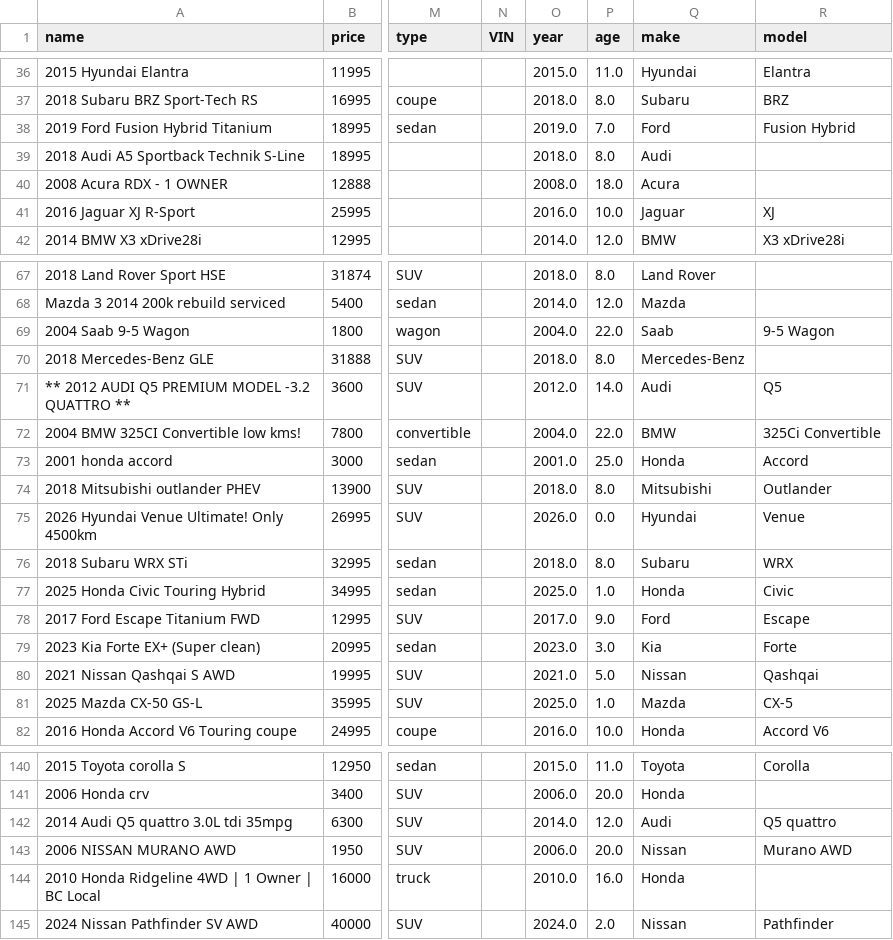
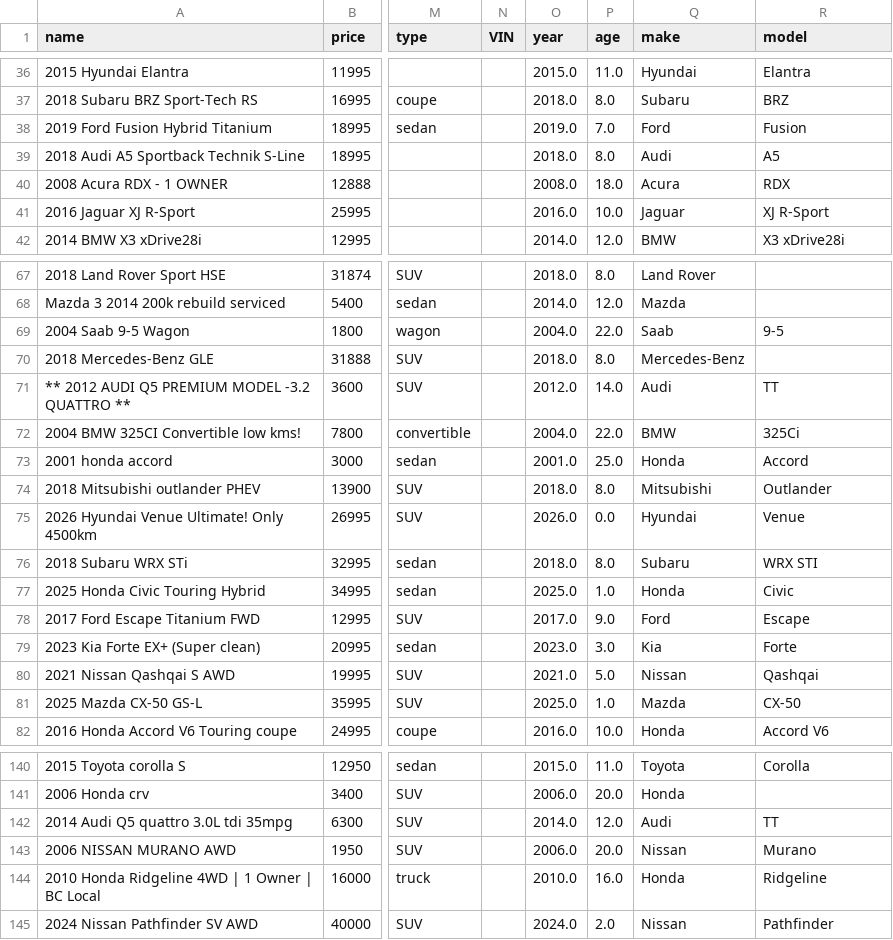
Before and after one commit to brandonlfw/vehicle-market-analysis, a CSV file: data/processed/cleaned_craigslist_van_cta_p1.csv, drawn as a sheet; only a part is shown, gaps mark what is left out; the diff covers the shown part only; the diff names each change by its address in the sheet, - before the commit and + after, or states it on an @@ line.

Commit message:
feat: implement clean_fcr_model() to strip trims and drive-types from NRC car models. - Improved scraped vehicles with models from 184->199

```diff
--- a/data/processed/cleaned_craigslist_van_cta_p1.csv
+++ b/data/processed/cleaned_craigslist_van_cta_p1.csv
-R38 (model): Fusion Hybrid
+R38 (model): Fusion
-R39 (model): (empty)
+R39 (model): A5
-R40 (model): (empty)
+R40 (model): RDX
-R41 (model): XJ
+R41 (model): XJ R-Sport
-R69 (model): 9-5 Wagon
+R69 (model): 9-5
-R71 (model): Q5
+R71 (model): TT
-R72 (model): 325Ci Convertible
+R72 (model): 325Ci
-R76 (model): WRX
+R76 (model): WRX STI
-R81 (model): CX-5
+R81 (model): CX-50
-R142 (model): Q5 quattro
+R142 (model): TT
-R143 (model): Murano AWD
+R143 (model): Murano
-R144 (model): (empty)
+R144 (model): Ridgeline
```
Also changed, not shown: 28 edited cells elsewhere in this file, 2 other files.
